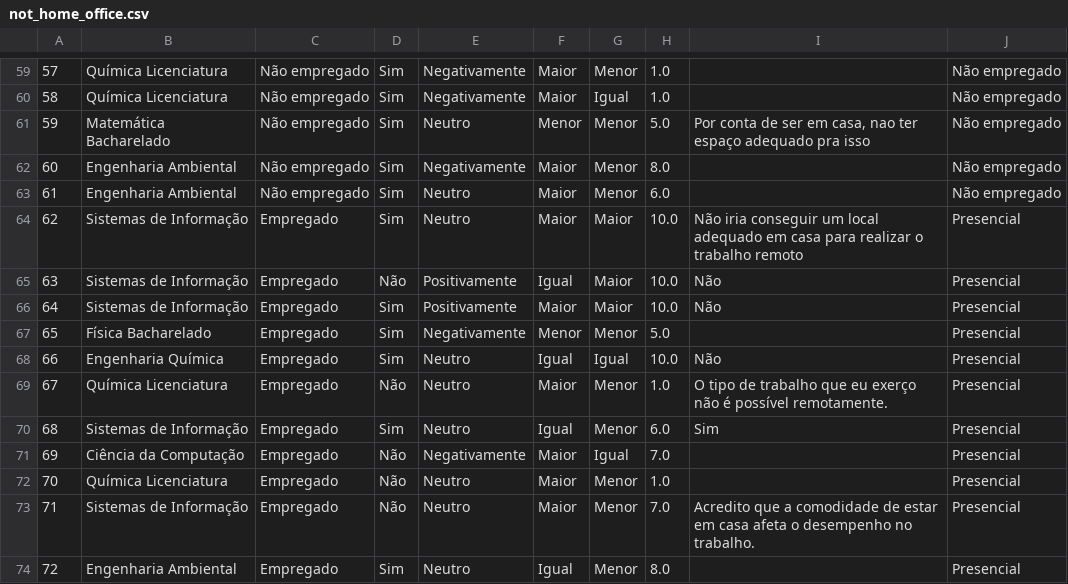
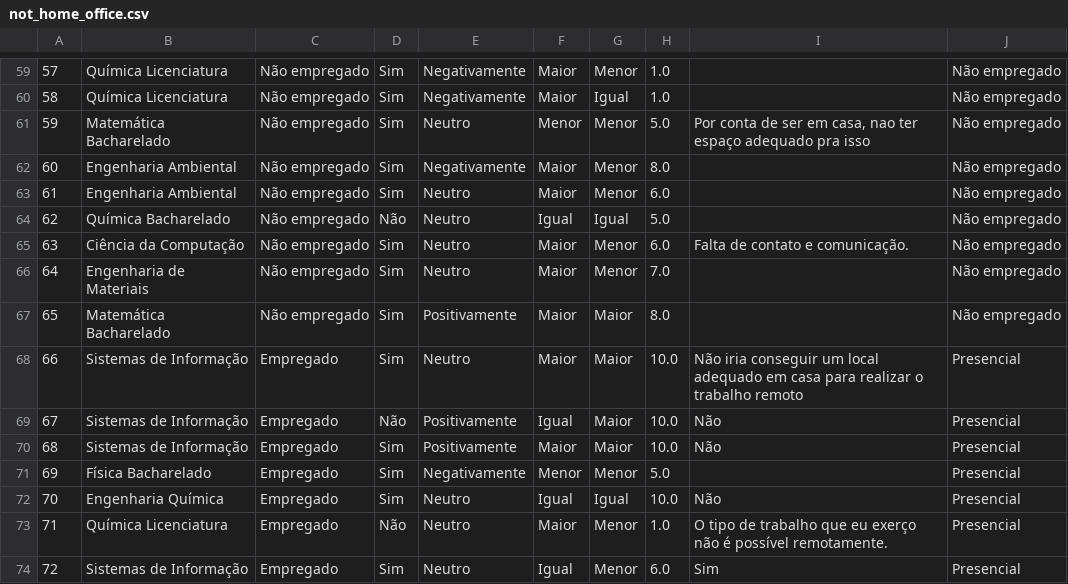
Before and after one commit to lucasblazzi/statistcs-ho, a CSV file: data/not_home_office.csv, drawn as a sheet; only a part is shown, gaps mark what is left out; the shorter side is filled out with more unchanged rows; addresses are those after the commit; the diff names each change by its address in the sheet, - before the commit and + after, or states it on an @@ line.

```diff
--- a/data/not_home_office.csv
+++ b/data/not_home_office.csv
+row 64: 62 | Química Bacharelado | Não empregado | Não | Neutro | Igual | Igual | 5.0 |  | Não empregado
+row 65: 63 | Ciência da Computação | Não empregado | Sim | Neutro | Maior | Menor | 6.0 | Falta de contato e comunicação. | Não empregado
+row 66: 64 | Engenharia de Materiais | Não empregado | Sim | Neutro | Maior | Menor | 7.0 |  | Não empregado
+row 67: 65 | Matemática Bacharelado | Não empregado | Sim | Positivamente | Maior | Maior | 8.0 |  | Não empregado
@@ column A renumbered from row 68 down @@
```
Also changed, not shown: data/raw_mat013_forms.csv, data/unemployed.csv, 2 other files.
